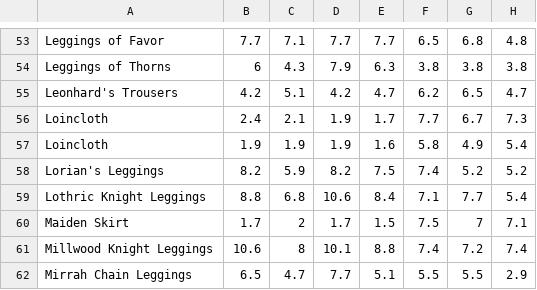
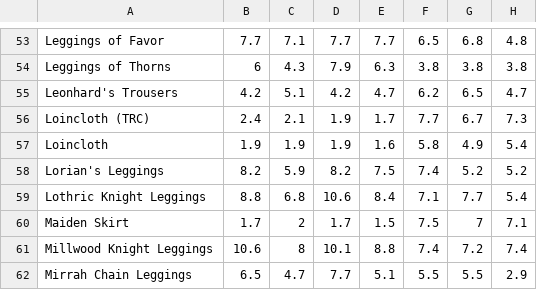
Before and after one commit to Phil25/DS3OptimalFashion, a CSV file: Data/legs.csv, drawn as a sheet; only a part is shown, gaps mark what is left out; the diff names each change by its address in the sheet, - before the commit and + after, or states it on an @@ line.

Commit message:
Differentiate TRC loincloth

```diff
--- a/Data/legs.csv
+++ b/Data/legs.csv
-A56: Loincloth
+A56: Loincloth (TRC)
```
